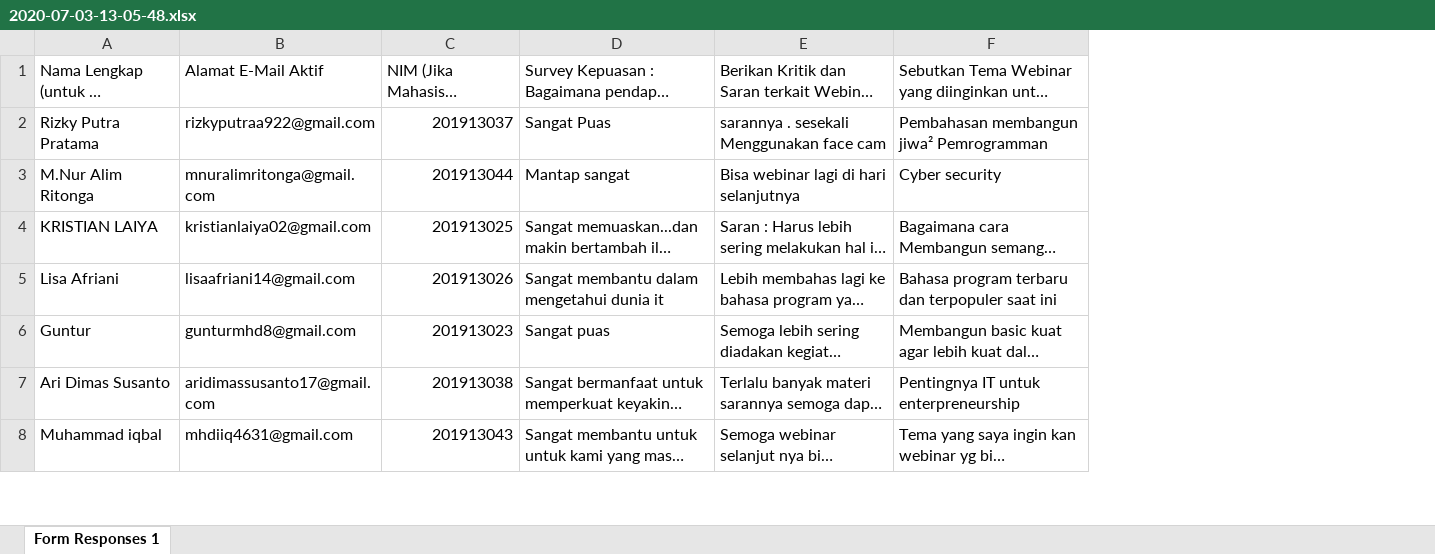
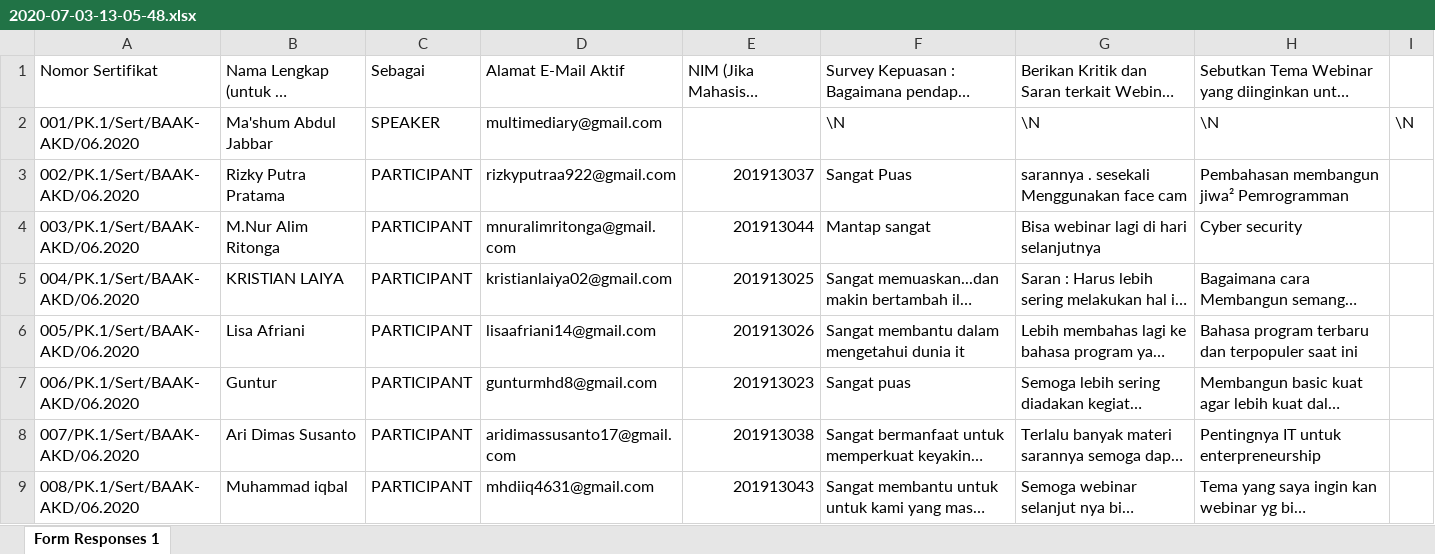
Before and after one commit to mashumabduljabbar/Certificate_20200703, an Excel workbook: excel/2020-07-03-13-05-48.xlsx, sheet Form Responses 1, drawn as a sheet; only a part is shown; long unchanged cells end in …; values as stored, in another font and other column widths than the file's, no borders; addresses are those after the commit; the diff names each change by its address in the sheet, - before the commit and + after, or states it on an @@ line.

Commit message:
Rem

```diff
--- a/excel/2020-07-03-13-05-48.xlsx (sheet Form Responses 1)
+++ b/excel/2020-07-03-13-05-48.xlsx (sheet Form Responses 1)
+column A, row 1: Nomor Sertifikat; rows 3-9: 002/PK.1/Sert/BAAK-AKD/06.2020 | 003/PK.1/Sert/BAAK-AKD/06.2020 | 004/PK.1/Sert/BAAK-AKD/06.2020 | 005/PK.1/Sert/BAAK-AKD/06.2020 | 006/PK.1/Sert/BAAK-AKD/06.2020 | 007/PK.1/Sert/BAAK-AKD/06.2020 | 008/PK.1/Sert/BAAK-AKD/06.2020
+column C, row 1: Sebagai; rows 3-9: all PARTICIPANT
+column I, empty
+row 2: 001/PK.1/Sert/BAAK-AKD/06.2020 | Ma'shum Abdul Jabbar | SPEAKER | multimediary@gmail.com |  | \N | \N | \N | \N
```
